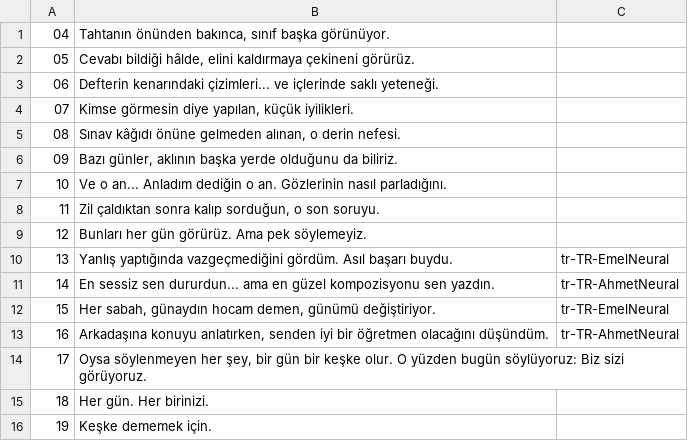
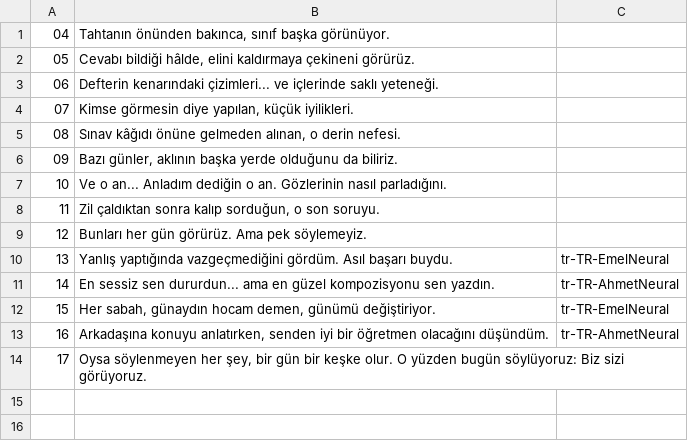
Before and after one commit to viorcreative-bit/seyuygulama2, a TSV file: video-ses/seslendirme-metni.tsv, drawn as a sheet.

```diff
--- a/video-ses/seslendirme-metni.tsv
+++ b/video-ses/seslendirme-metni.tsv
@@ -14,3 +14 @@
 17	Oysa söylenmeyen her şey, bir gün bir keşke olur. O yüzden bugün söylüyoruz: Biz sizi görüyoruz.
-18	Her gün. Her birinizi.
-19	Keşke dememek için.
```
Also changed, not shown: 5 other files.
